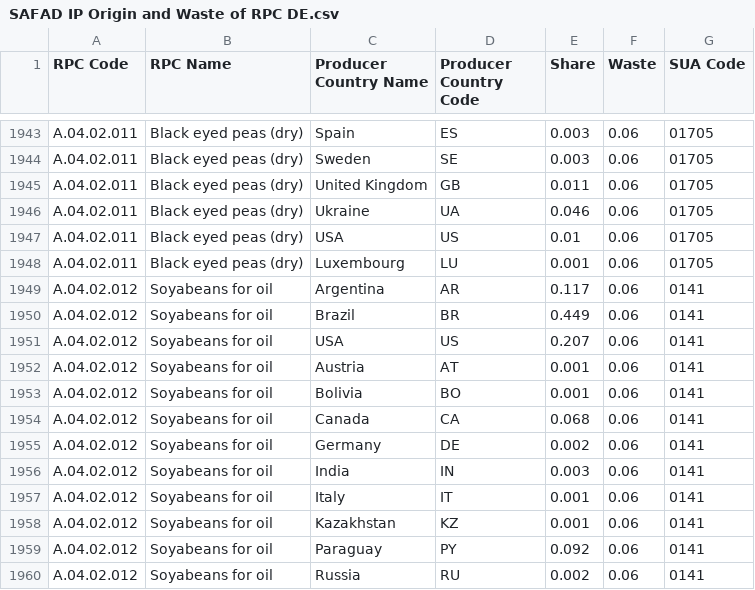
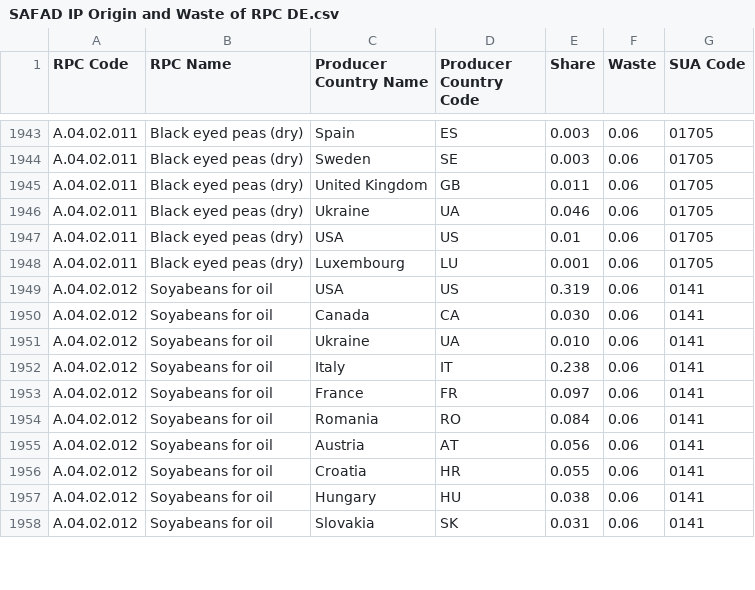
Before and after one commit to SLU-foodsystems/safad, a CSV file: src/default-input-files/SAFAD IP Origin and Waste of RPC/SAFAD IP Origin and Waste of RPC DE.csv, drawn as a sheet; only a part is shown, gaps mark what is left out; the diff covers the shown part only.

```diff
--- a/src/default-input-files/SAFAD IP Origin and Waste of RPC/SAFAD IP Origin and Waste of RPC DE.csv
+++ b/src/default-input-files/SAFAD IP Origin and Waste of RPC/SAFAD IP Origin and Waste of RPC DE.csv
@@ -1948,13 +1948,11 @@ A.04.02.011,Black eyed peas (dry),USA,US,0.01,0.06,01705
 A.04.02.011,Black eyed peas (dry),Luxembourg,LU,0.001,0.06,01705
-A.04.02.012,Soyabeans for oil,Argentina,AR,0.117,0.06,0141
-A.04.02.012,Soyabeans for oil,Brazil,BR,0.449,0.06,0141
-A.04.02.012,Soyabeans for oil,USA,US,0.207,0.06,0141
-A.04.02.012,Soyabeans for oil,Austria,AT,0.001,0.06,0141
-A.04.02.012,Soyabeans for oil,Bolivia,BO,0.001,0.06,0141
-A.04.02.012,Soyabeans for oil,Canada,CA,0.068,0.06,0141
-A.04.02.012,Soyabeans for oil,Germany,DE,0.002,0.06,0141
-A.04.02.012,Soyabeans for oil,India,IN,0.003,0.06,0141
-A.04.02.012,Soyabeans for oil,Italy,IT,0.001,0.06,0141
-A.04.02.012,Soyabeans for oil,Kazakhstan,KZ,0.001,0.06,0141
-A.04.02.012,Soyabeans for oil,Paraguay,PY,0.092,0.06,0141
-A.04.02.012,Soyabeans for oil,Russia,RU,0.002,0.06,0141
+A.04.02.012,Soyabeans for oil,USA,US,0.319,0.06,0141
+A.04.02.012,Soyabeans for oil,Canada,CA,0.030,0.06,0141
+A.04.02.012,Soyabeans for oil,Ukraine,UA,0.010,0.06,0141
+A.04.02.012,Soyabeans for oil,Italy,IT,0.238,0.06,0141
+A.04.02.012,Soyabeans for oil,France,FR,0.097,0.06,0141
+A.04.02.012,Soyabeans for oil,Romania,RO,0.084,0.06,0141
+A.04.02.012,Soyabeans for oil,Austria,AT,0.056,0.06,0141
+A.04.02.012,Soyabeans for oil,Croatia,HR,0.055,0.06,0141
+A.04.02.012,Soyabeans for oil,Hungary,HU,0.038,0.06,0141
+A.04.02.012,Soyabeans for oil,Slovakia,SK,0.031,0.06,0141
```
Also changed, not shown: 15 removed rows and 9 edited cells elsewhere in this file, src/default-input-files/SAFAD IP Origin and Waste of RPC/SAFAD IP Origin and Waste of RPC FR.csv, src/default-input-files/SAFAD IP Origin and Waste of RPC/SAFAD IP Origin and Waste of RPC GR.csv, 6 other files.
